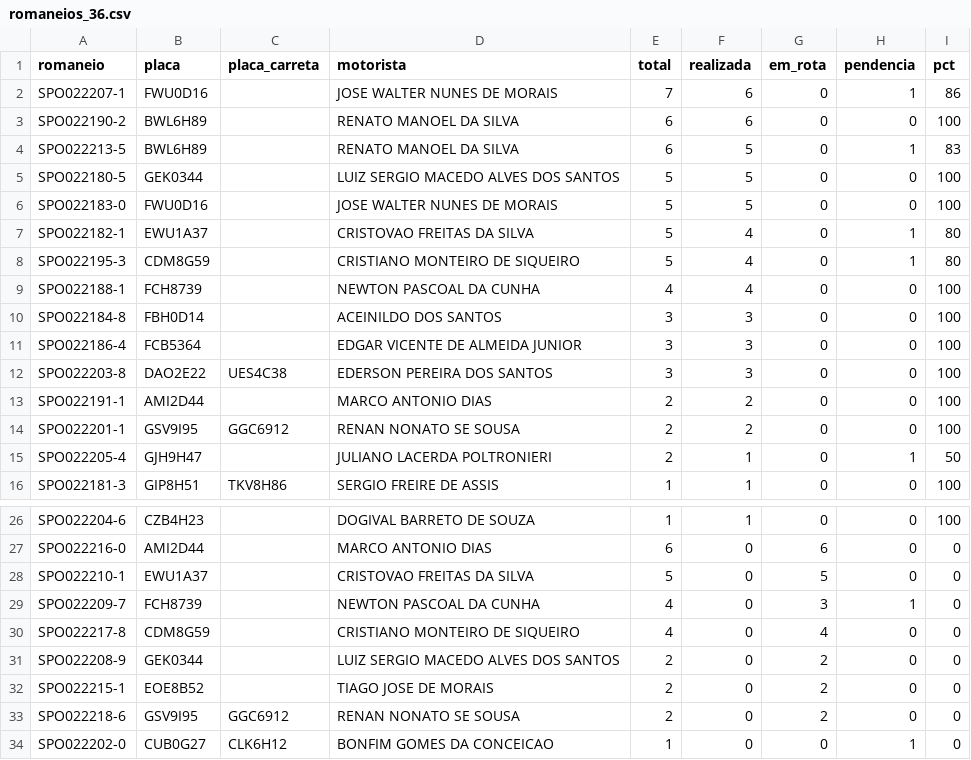
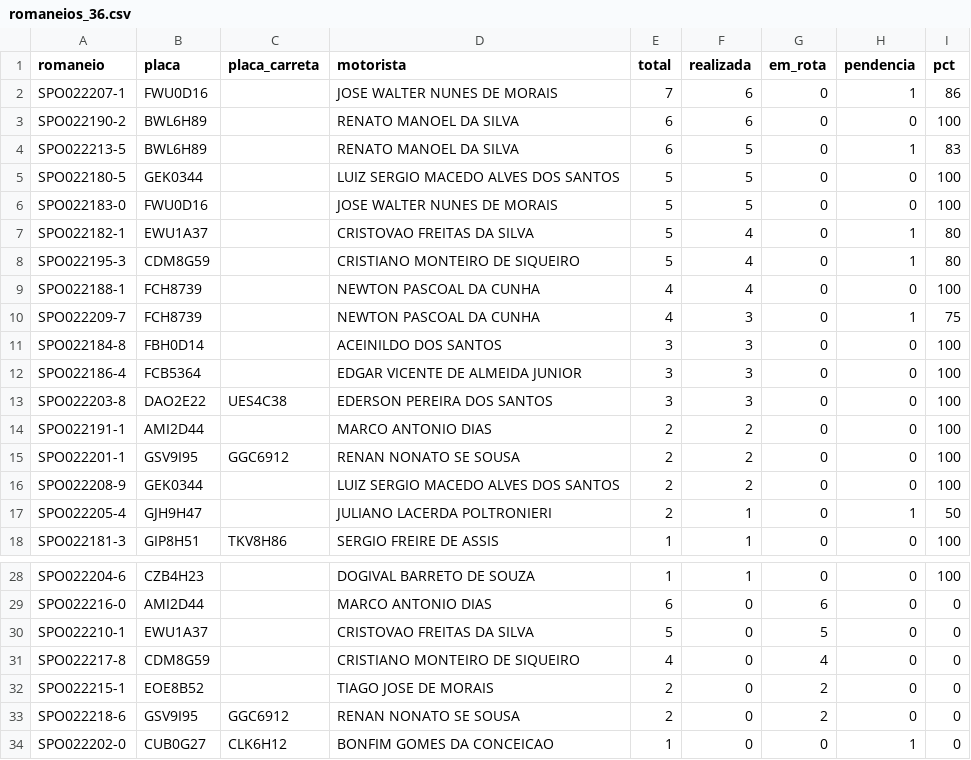
Before and after one commit to binhotransportes15/coletas-ace, a CSV file: dashboard/data/romaneios_36.csv, drawn as a sheet; only a part is shown, gaps mark what is left out; removed rows and columns are numbered as before the commit, all else as after; the diff names each change by its address in the sheet, - before the commit and + after, or states it on an @@ line.

```diff
--- a/dashboard/data/romaneios_36.csv
+++ b/dashboard/data/romaneios_36.csv
+row 10: SPO022209-7 | FCH8739 |  | NEWTON PASCOAL DA CUNHA | 4 | 3 | 0 | 1 | 75
+row 16: SPO022208-9 | GEK0344 |  | LUIZ SERGIO MACEDO ALVES DOS SANTOS | 2 | 2 | 0 | 0 | 100
-row 29: SPO022209-7 | FCH8739 |  | NEWTON PASCOAL DA CUNHA | 4 | 0 | 3 | 1 | 0
-row 31: SPO022208-9 | GEK0344 |  | LUIZ SERGIO MACEDO ALVES DOS SANTOS | 2 | 0 | 2 | 0 | 0
```
Also changed, not shown: dashboard/data/entregas_36.csv, dashboard/data/historico.csv, 6 other files.
